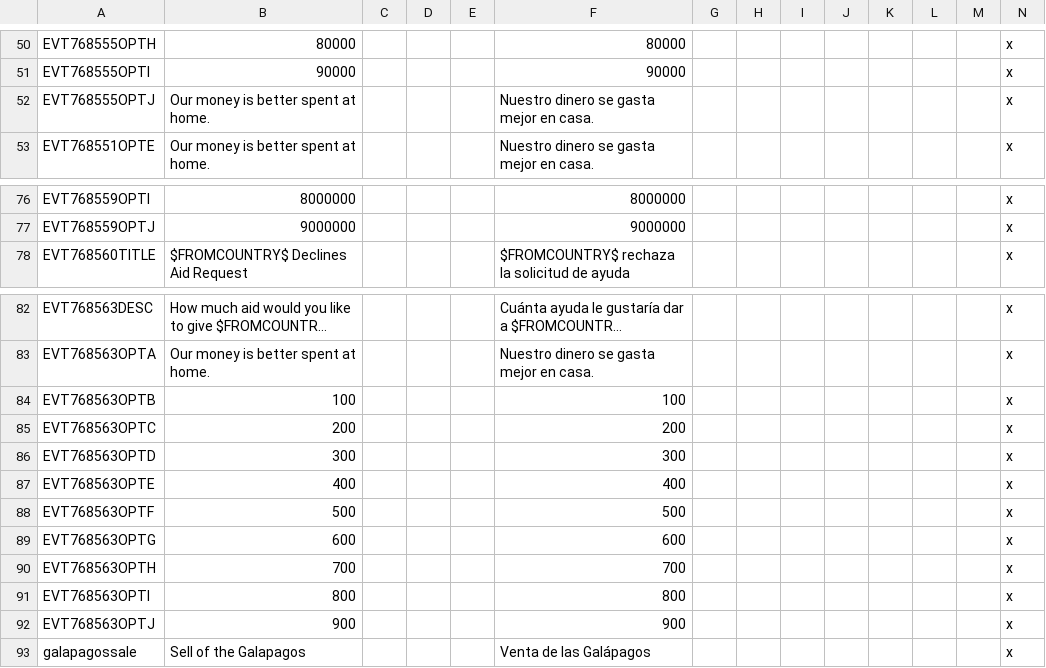
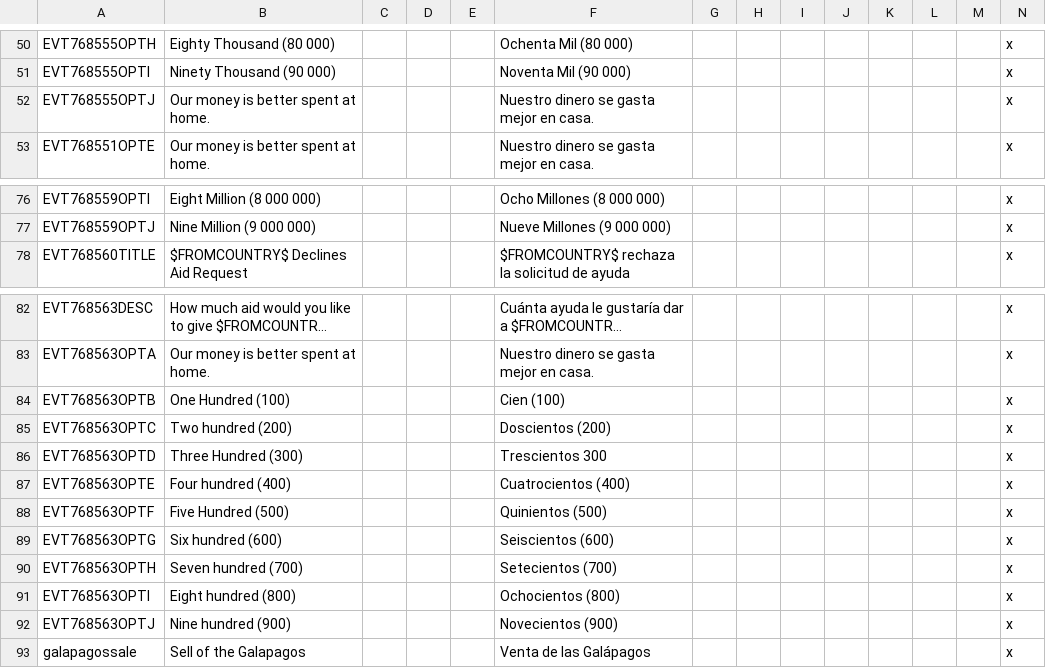
Before and after one commit to capitanwillmoran/wakracia-victoria2, a CSV file: Wakracia_2/localisation/H.csv, drawn as a sheet; only a part is shown, gaps mark what is left out; long unchanged cells end in …; the diff covers the shown part only; the diff names each change by its address in the sheet, - before the commit and + after, or states it on an @@ line.

```diff
--- a/Wakracia_2/localisation/H.csv
+++ b/Wakracia_2/localisation/H.csv
-B50: 80000
+B50: Eighty Thousand (80 000)
-F50: 80000
+F50: Ochenta Mil (80 000)
-B51: 90000
+B51: Ninety Thousand (90 000)
-F51: 90000
+F51: Noventa Mil (90 000)
-B76: 8000000
+B76: Eight Million (8 000 000)
-F76: 8000000
+F76: Ocho Millones (8 000 000)
-B77: 9000000
+B77: Nine Million (9 000 000)
-F77: 9000000
+F77: Nueve Millones (9 000 000)
-B84: 100
+B84: One Hundred (100)
-F84: 100
+F84: Cien (100)
-B85: 200
+B85: Two hundred (200)
-F85: 200
+F85: Doscientos (200)
-B86: 300
+B86: Three Hundred (300)
-F86: 300
+F86: Trescientos 300
-B87: 400
+B87: Four hundred (400)
-F87: 400
+F87: Cuatrocientos (400)
-B88: 500
+B88: Five Hundred (500)
-F88: 500
+F88: Quinientos (500)
-B89: 600
+B89: Six hundred (600)
-F89: 600
+F89: Seiscientos (600)
-B90: 700
+B90: Seven hundred (700)
-F90: 700
+F90: Setecientos (700)
-B91: 800
+B91: Eight hundred (800)
-F91: 800
+F91: Ochocientos (800)
-B92: 900
+B92: Nine hundred (900)
-F92: 900
+F92: Novecientos (900)
```
Also changed, not shown: 64 edited cells elsewhere in this file, 6 other files.
